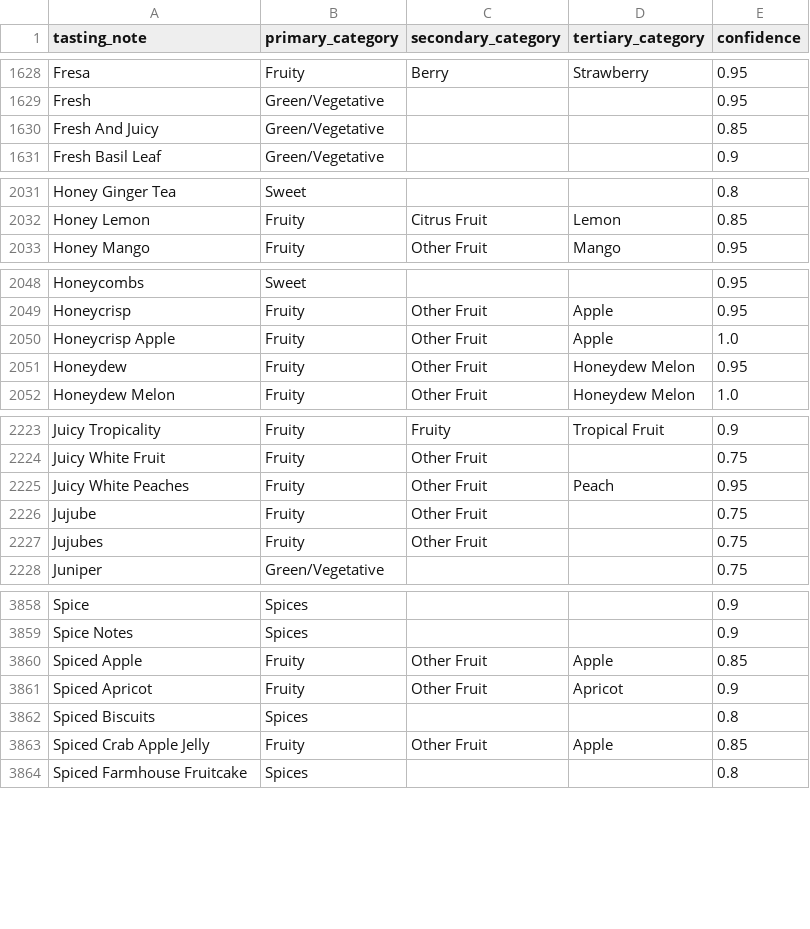
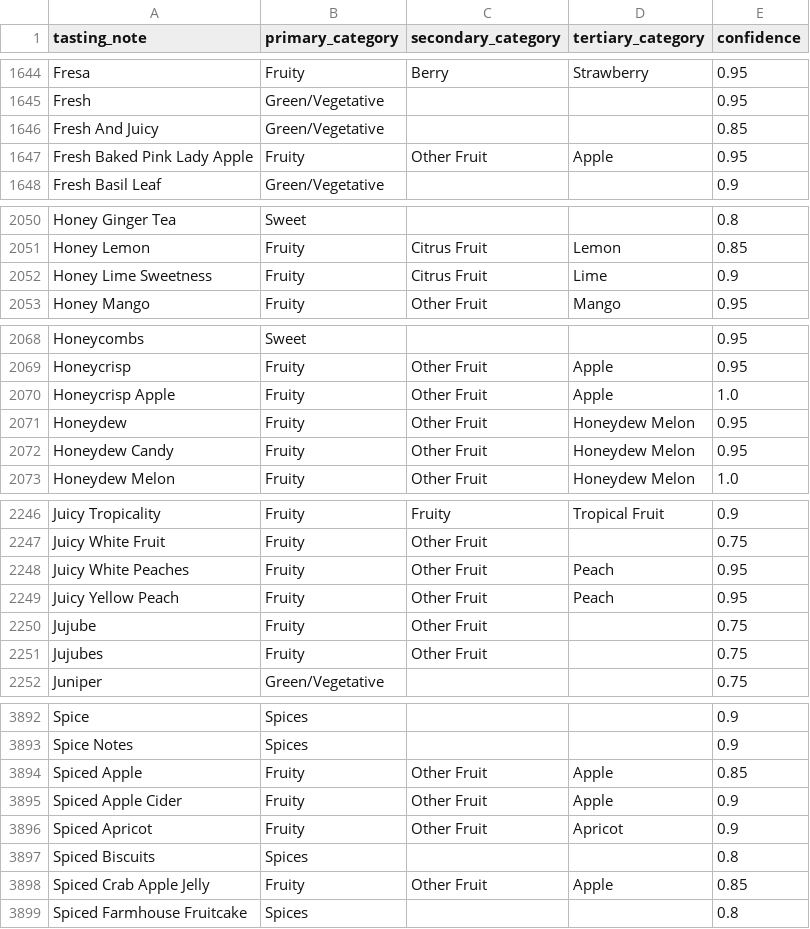
Before and after one commit to dldx/kissaten, a CSV file: src/kissaten/database/tasting_notes_categorized.csv, drawn as a sheet; only a part is shown, gaps mark what is left out; the diff covers the shown part only.

```diff
--- a/src/kissaten/database/tasting_notes_categorized.csv
+++ b/src/kissaten/database/tasting_notes_categorized.csv
@@ -1630,2 +1646,3 @@ Fresh,Green/Vegetative,,,0.95
 Fresh And Juicy,Green/Vegetative,,,0.85
+Fresh Baked Pink Lady Apple,Fruity,Other Fruit,Apple,0.95
 Fresh Basil Leaf,Green/Vegetative,,,0.9
@@ -2032,2 +2051,3 @@ Honey Ginger Tea,Sweet,,,0.8
 Honey Lemon,Fruity,Citrus Fruit,Lemon,0.85
+Honey Lime Sweetness,Fruity,Citrus Fruit,Lime,0.9
 Honey Mango,Fruity,Other Fruit,Mango,0.95
@@ -2051,2 +2071,3 @@ Honeycrisp Apple,Fruity,Other Fruit,Apple,1.0
 Honeydew,Fruity,Other Fruit,Honeydew Melon,0.95
+Honeydew Candy,Fruity,Other Fruit,Honeydew Melon,0.95
 Honeydew Melon,Fruity,Other Fruit,Honeydew Melon,1.0
@@ -2225,2 +2248,3 @@ Juicy White Fruit,Fruity,Other Fruit,,0.75
 Juicy White Peaches,Fruity,Other Fruit,Peach,0.95
+Juicy Yellow Peach,Fruity,Other Fruit,Peach,0.95
 Jujube,Fruity,Other Fruit,,0.75
@@ -3860,2 +3894,3 @@ Spice Notes,Spices,,,0.9
 Spiced Apple,Fruity,Other Fruit,Apple,0.85
+Spiced Apple Cider,Fruity,Other Fruit,Apple,0.9
 Spiced Apricot,Fruity,Other Fruit,Apricot,0.9
```
Also changed, not shown: 36 added rows elsewhere in this file, 3 other files.
